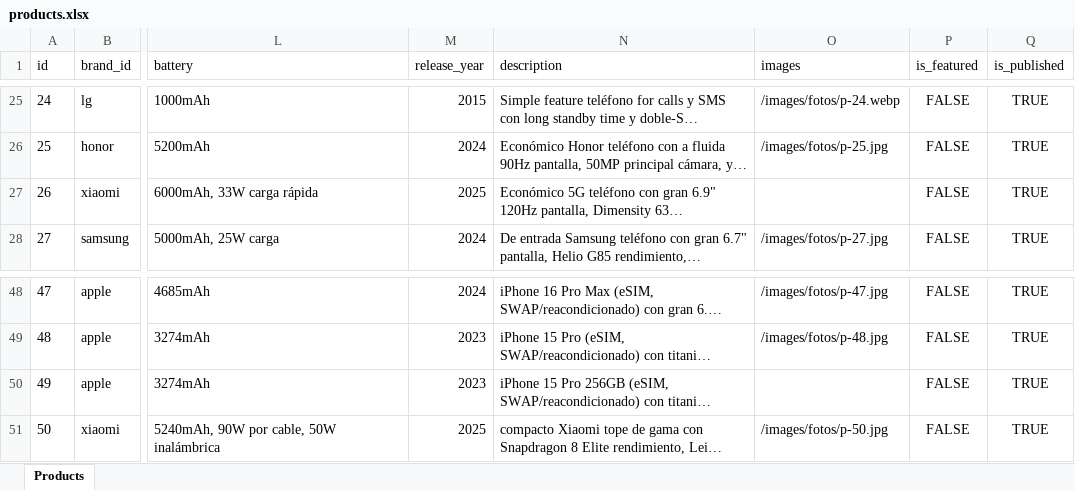
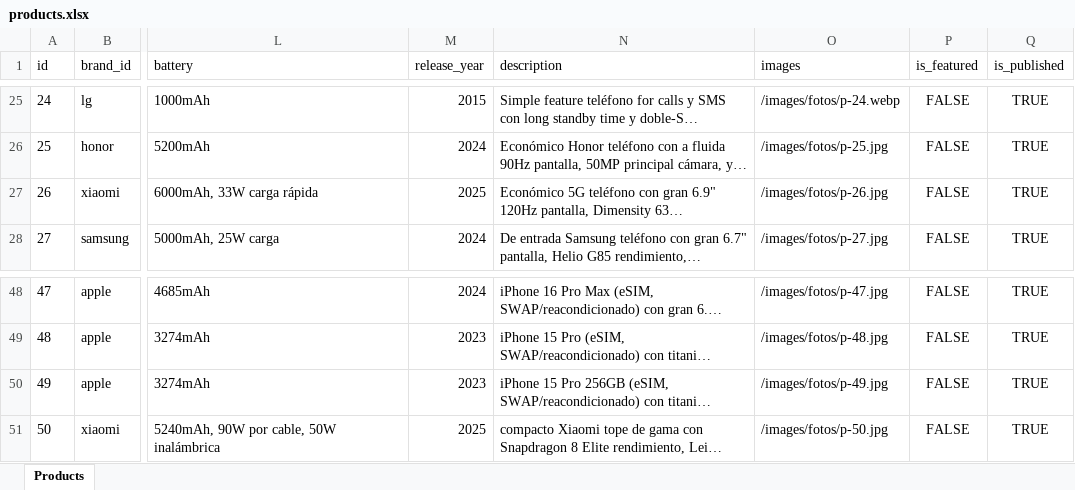
Before and after one commit to ComboNets/Central-Celulares, an Excel workbook: data/products.xlsx, sheet Products, drawn as a sheet; only a part is shown, gaps mark what is left out; long unchanged cells end in …; values as stored, in another font and other column widths than the file's, no borders; the diff covers the shown part only; the diff names each change by its address in the sheet, - before the commit and + after, or states it on an @@ line.

Commit message:
revert: rollback faulty product dedupe sync
Reverts commit d6f72d0 to restore the previous products workbook and generated catalog JSON files.

Co-Authored-By: Oz <oz-agent@warp.dev>

```diff
--- a/data/products.xlsx (sheet Products)
+++ b/data/products.xlsx (sheet Products)
-O27 (images): (empty)
+O27 (images): /images/fotos/p-26.jpg
-O50 (images): (empty)
+O50 (images): /images/fotos/p-49.jpg
```
Also changed, not shown: 10 edited cells elsewhere in this sheet, 2 other files.
